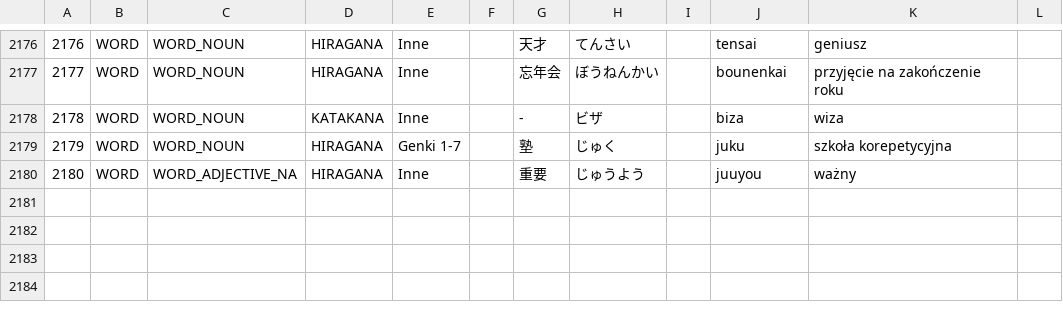
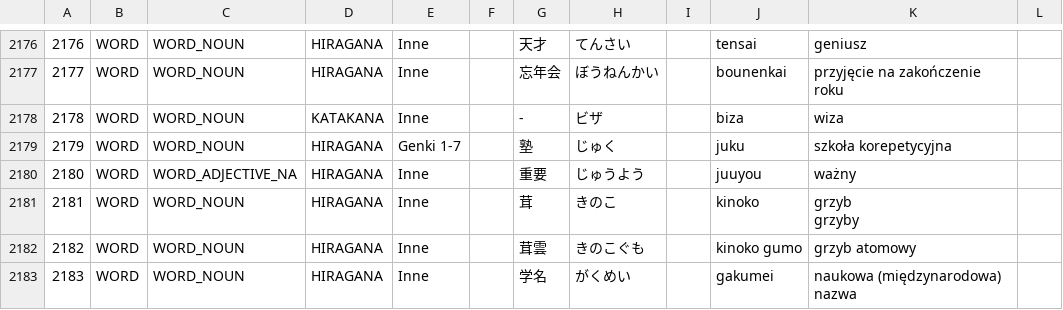
Before and after one commit to dedyk/JaponskiPomocnik, a CSV file: assets/word.csv, drawn as a sheet; only a part is shown, gaps mark what is left out; ↵ is a line break in a cell; the diff names each change by its address in the sheet, - before the commit and + after, or states it on an @@ line.

```diff
--- a/assets/word.csv
+++ b/assets/word.csv
+row 2181: 2181 | WORD | WORD_NOUN | HIRAGANA | Inne |  | 茸 | きのこ |  | kinoko | grzyb ↵ grzyby
+row 2182: 2182 | WORD | WORD_NOUN | HIRAGANA | Inne |  | 茸雲 | きのこぐも |  | kinoko gumo | grzyb atomowy
+row 2183: 2183 | WORD | WORD_NOUN | HIRAGANA | Inne |  | 学名 | がくめい |  | gakumei | naukowa (międzynarodowa) nazwa
```
Also changed, not shown: assets/kanji.csv, 1 other file.
